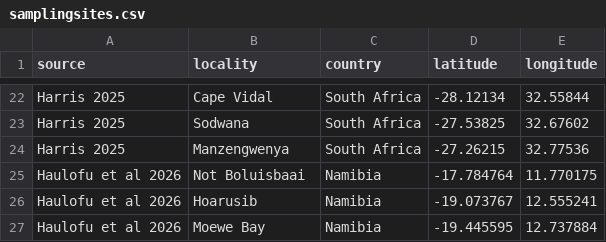
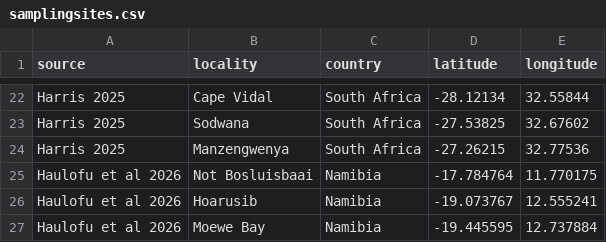
Before and after one commit to lrharris/sandybeachscience, a CSV file: data/samplingsites.csv, drawn as a sheet; only a part is shown, gaps mark what is left out.

```diff
--- a/data/samplingsites.csv
+++ b/data/samplingsites.csv
@@ -24,3 +24,3 @@ Harris 2025,Sodwana,South Africa,-27.53825,32.67602
 Harris 2025,Manzengwenya,South Africa,-27.26215,32.77536
-Haulofu et al 2026,Not Boluisbaai,Namibia,-17.784764,11.770175
+Haulofu et al 2026,Not Bosluisbaai,Namibia,-17.784764,11.770175
 Haulofu et al 2026,Hoarusib,Namibia,-19.073767,12.555241
```
Also changed, not shown: 3 other files.
